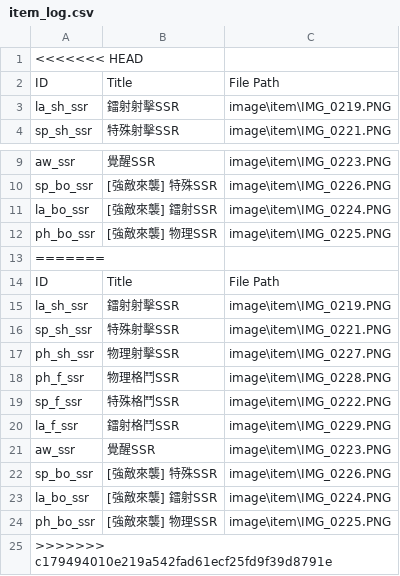
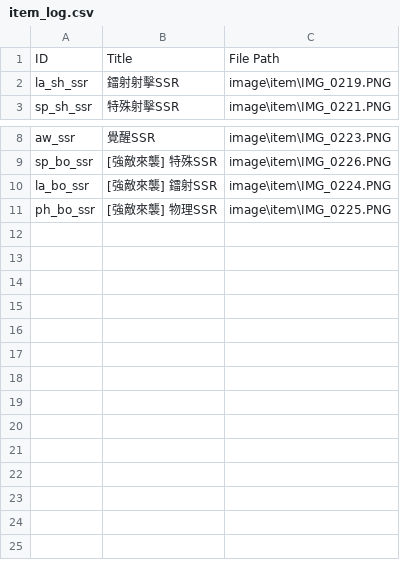
Before and after one commit to cyhtommy/G-EternalStage, a CSV file: item_log.csv, drawn as a sheet; only a part is shown, gaps mark what is left out; the diff names each change by its address in the sheet, - before the commit and + after, or states it on an @@ line.

```diff
--- a/item_log.csv
+++ b/item_log.csv
-row 1: <<<<<<< HEAD
-row 13: =======
-row 14: ID | Title | File Path
-row 15: la_sh_ssr | 鐳射射擊SSR | image\item\IMG_0219.PNG
-row 16: sp_sh_ssr | 特殊射擊SSR | image\item\IMG_0221.PNG
-row 17: ph_sh_ssr | 物理射擊SSR | image\item\IMG_0227.PNG
-row 18: ph_f_ssr | 物理格鬥SSR | image\item\IMG_0228.PNG
-row 19: sp_f_ssr | 特殊格鬥SSR | image\item\IMG_0222.PNG
-row 20: la_f_ssr | 鐳射格鬥SSR | image\item\IMG_0229.PNG
-row 21: aw_ssr | 覺醒SSR | image\item\IMG_0223.PNG
-row 22: sp_bo_ssr | [強敵來襲] 特殊SSR | image\item\IMG_0226.PNG
-row 23: la_bo_ssr | [強敵來襲] 鐳射SSR | image\item\IMG_0224.PNG
-row 24: ph_bo_ssr | [強敵來襲] 物理SSR | image\item\IMG_0225.PNG
-row 25: >>>>>>> c179494010e219a542fad61ecf25fd9f39d8791e
```
Also changed, not shown: scenario_log.csv, tech_log.csv, 12 other files.
